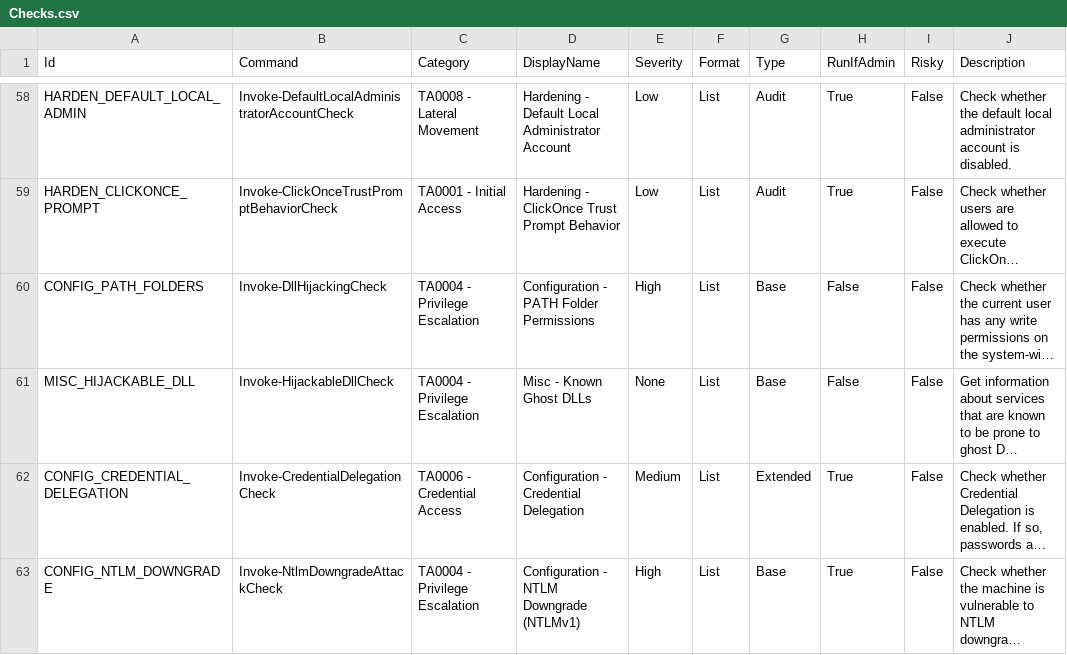
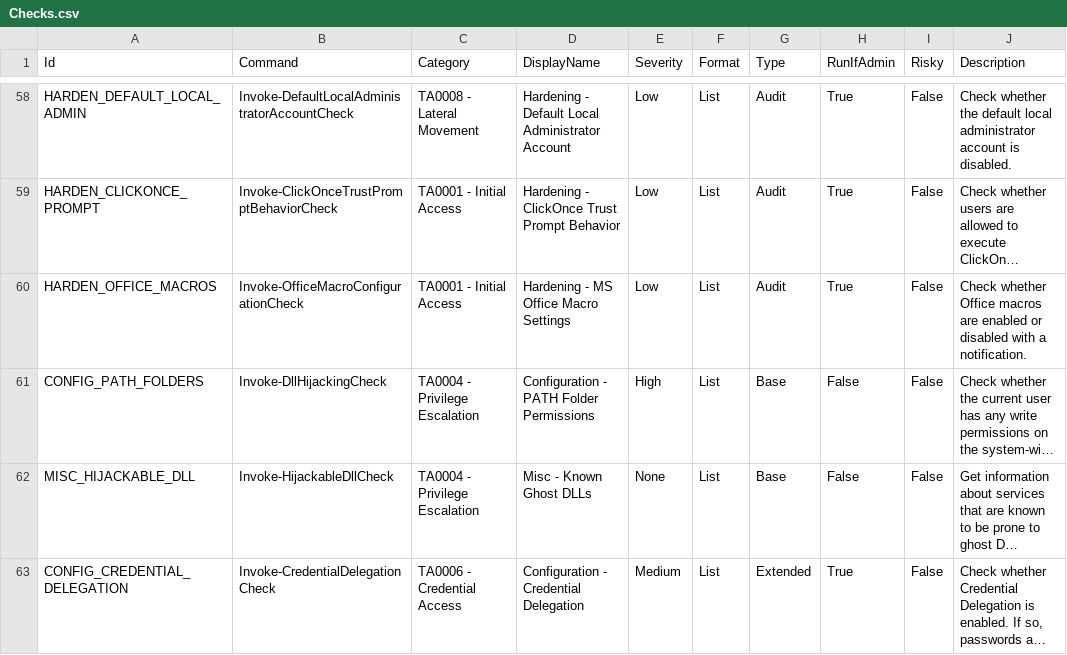
Before and after one commit to pianomanx/PrivescCheck, a CSV file: data/Checks.csv, drawn as a sheet; only a part is shown, gaps mark what is left out; the shorter side is filled out with more unchanged rows; long unchanged cells end in …; the diff names each change by its address in the sheet, - before the commit and + after, or states it on an @@ line.

Commit message:
Add a check for Office macro execution settings

```diff
--- a/data/Checks.csv
+++ b/data/Checks.csv
+row 60: HARDEN_OFFICE_MACROS | Invoke-OfficeMacroConfigurationCheck | TA0001 - Initial Access | Hardening - MS Office Macro Settings | Low | List | Audit | True | False | Check whether Office macros are enabled or disabled with a notification.
```
Also changed, not shown: 2 other files.
